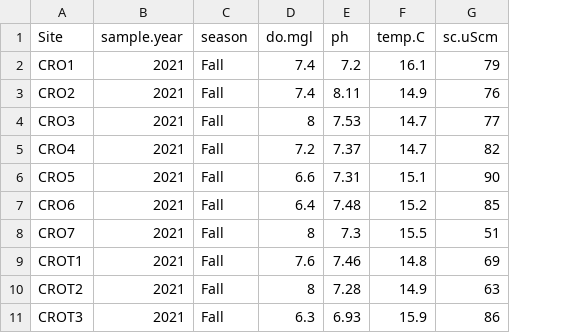
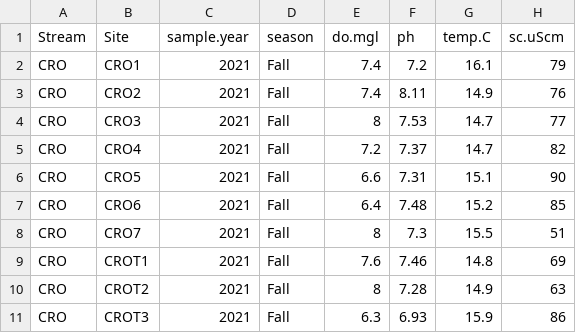
Before and after one commit to mcmillanma/Spatial-Patterns-of-Water-Quality-and-Macroinvertebrate-Communities-within-Mining-influenced-Headwat, a CSV file: chem.f21-S22.csv, drawn as a sheet; only a part is shown; the diff names each change by its address in the sheet, - before the commit and + after, or states it on an @@ line.

```diff
--- a/chem.f21-S22.csv
+++ b/chem.f21-S22.csv
+column A (Stream), rows 2-11: all CRO
```
Also changed, not shown: habitatmaster.csv, metrics.f21.csv, 35 other files.
